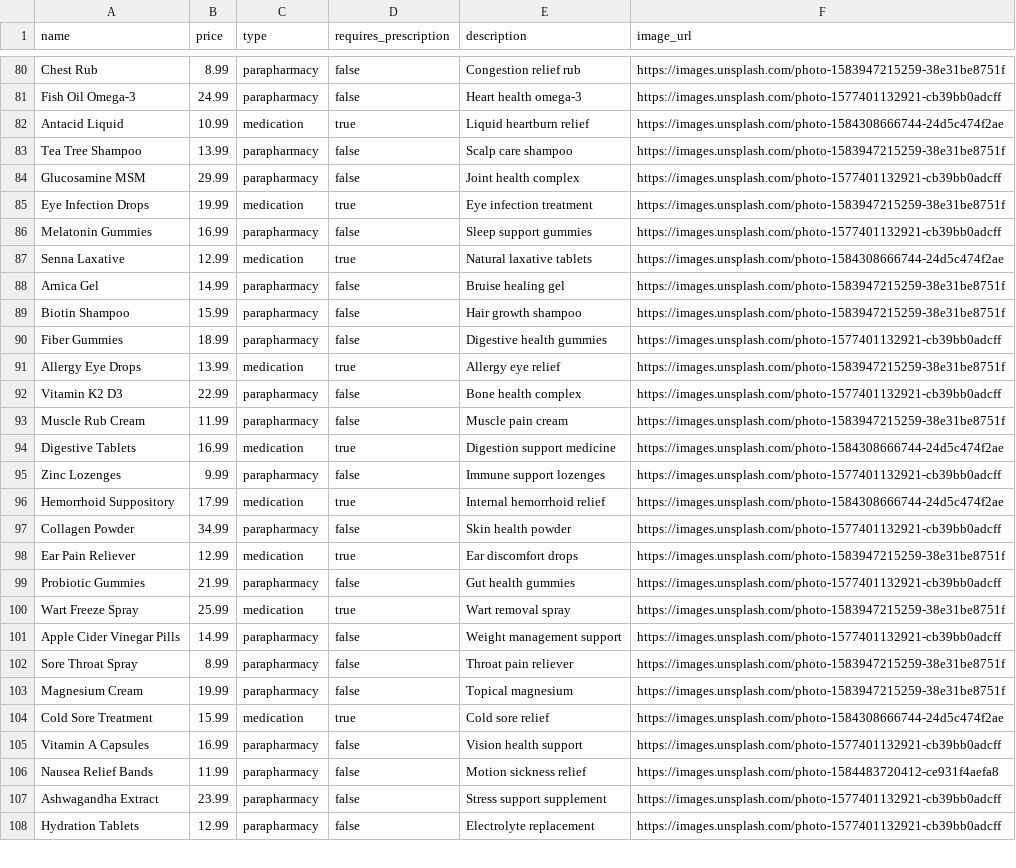
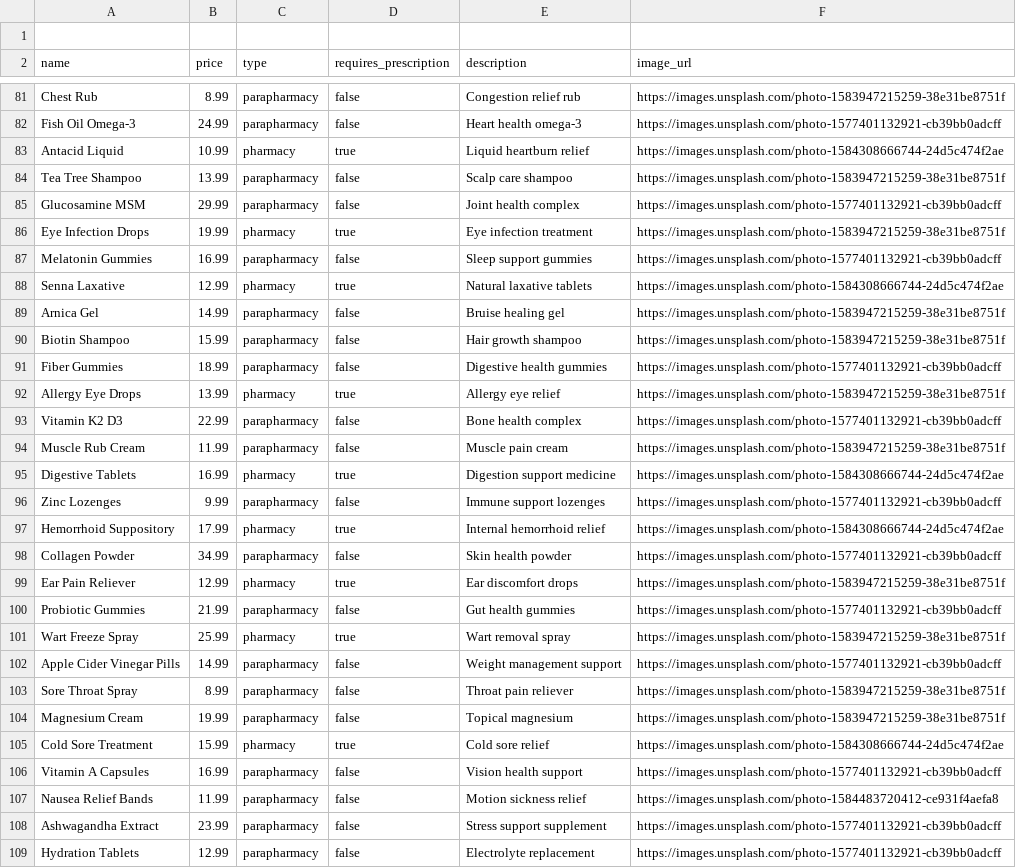
Before and after one commit to sbenou/mediloop-backend, a CSV file: public/sample-products.csv, drawn as a sheet; only a part is shown, gaps mark what is left out; the diff covers the shown part only.

```diff
--- a/public/sample-products.csv
+++ b/public/sample-products.csv
@@ -1 +1,2 @@
+
 name,price,type,requires_prescription,description,image_url
@@ -81,8 +82,8 @@ Chest Rub,8.99,parapharmacy,false,Congestion relief rub,https://images.unsplash.
 Fish Oil Omega-3,24.99,parapharmacy,false,Heart health omega-3,https://images.unsplash.com/photo-1577401132921-cb39bb0adcff
-Antacid Liquid,10.99,medication,true,Liquid heartburn relief,https://images.unsplash.com/photo-1584308666744-24d5c474f2ae
+Antacid Liquid,10.99,pharmacy,true,Liquid heartburn relief,https://images.unsplash.com/photo-1584308666744-24d5c474f2ae
 Tea Tree Shampoo,13.99,parapharmacy,false,Scalp care shampoo,https://images.unsplash.com/photo-1583947215259-38e31be8751f
 Glucosamine MSM,29.99,parapharmacy,false,Joint health complex,https://images.unsplash.com/photo-1577401132921-cb39bb0adcff
-Eye Infection Drops,19.99,medication,true,Eye infection treatment,https://images.unsplash.com/photo-1583947215259-38e31be8751f
+Eye Infection Drops,19.99,pharmacy,true,Eye infection treatment,https://images.unsplash.com/photo-1583947215259-38e31be8751f
 Melatonin Gummies,16.99,parapharmacy,false,Sleep support gummies,https://images.unsplash.com/photo-1577401132921-cb39bb0adcff
-Senna Laxative,12.99,medication,true,Natural laxative tablets,https://images.unsplash.com/photo-1584308666744-24d5c474f2ae
+Senna Laxative,12.99,pharmacy,true,Natural laxative tablets,https://images.unsplash.com/photo-1584308666744-24d5c474f2ae
 Arnica Gel,14.99,parapharmacy,false,Bruise healing gel,https://images.unsplash.com/photo-1583947215259-38e31be8751f
@@ -90,12 +91,12 @@ Biotin Shampoo,15.99,parapharmacy,false,Hair growth shampoo,https://images.unspl
 Fiber Gummies,18.99,parapharmacy,false,Digestive health gummies,https://images.unsplash.com/photo-1577401132921-cb39bb0adcff
-Allergy Eye Drops,13.99,medication,true,Allergy eye relief,https://images.unsplash.com/photo-1583947215259-38e31be8751f
+Allergy Eye Drops,13.99,pharmacy,true,Allergy eye relief,https://images.unsplash.com/photo-1583947215259-38e31be8751f
 Vitamin K2 D3,22.99,parapharmacy,false,Bone health complex,https://images.unsplash.com/photo-1577401132921-cb39bb0adcff
 Muscle Rub Cream,11.99,parapharmacy,false,Muscle pain cream,https://images.unsplash.com/photo-1583947215259-38e31be8751f
-Digestive Tablets,16.99,medication,true,Digestion support medicine,https://images.unsplash.com/photo-1584308666744-24d5c474f2ae
+Digestive Tablets,16.99,pharmacy,true,Digestion support medicine,https://images.unsplash.com/photo-1584308666744-24d5c474f2ae
 Zinc Lozenges,9.99,parapharmacy,false,Immune support lozenges,https://images.unsplash.com/photo-1577401132921-cb39bb0adcff
-Hemorrhoid Suppository,17.99,medication,true,Internal hemorrhoid relief,https://images.unsplash.com/photo-1584308666744-24d5c474f2ae
+Hemorrhoid Suppository,17.99,pharmacy,true,Internal hemorrhoid relief,https://images.unsplash.com/photo-1584308666744-24d5c474f2ae
 Collagen Powder,34.99,parapharmacy,false,Skin health powder,https://images.unsplash.com/photo-1577401132921-cb39bb0adcff
-Ear Pain Reliever,12.99,medication,true,Ear discomfort drops,https://images.unsplash.com/photo-1583947215259-38e31be8751f
+Ear Pain Reliever,12.99,pharmacy,true,Ear discomfort drops,https://images.unsplash.com/photo-1583947215259-38e31be8751f
 Probiotic Gummies,21.99,parapharmacy,false,Gut health gummies,https://images.unsplash.com/photo-1577401132921-cb39bb0adcff
-Wart Freeze Spray,25.99,medication,true,Wart removal spray,https://images.unsplash.com/photo-1583947215259-38e31be8751f
+Wart Freeze Spray,25.99,pharmacy,true,Wart removal spray,https://images.unsplash.com/photo-1583947215259-38e31be8751f
 Apple Cider Vinegar Pills,14.99,parapharmacy,false,Weight management support,https://images.unsplash.com/photo-1577401132921-cb39bb0adcff
@@ -103,3 +104,3 @@ Sore Throat Spray,8.99,parapharmacy,false,Throat pain reliever,https://images.un
 Magnesium Cream,19.99,parapharmacy,false,Topical magnesium,https://images.unsplash.com/photo-1583947215259-38e31be8751f
-Cold Sore Treatment,15.99,medication,true,Cold sore relief,https://images.unsplash.com/photo-1584308666744-24d5c474f2ae
+Cold Sore Treatment,15.99,pharmacy,true,Cold sore relief,https://images.unsplash.com/photo-1584308666744-24d5c474f2ae
 Vitamin A Capsules,16.99,parapharmacy,false,Vision health support,https://images.unsplash.com/photo-1577401132921-cb39bb0adcff
```
Also changed, not shown: 24 edited cells elsewhere in this file.
